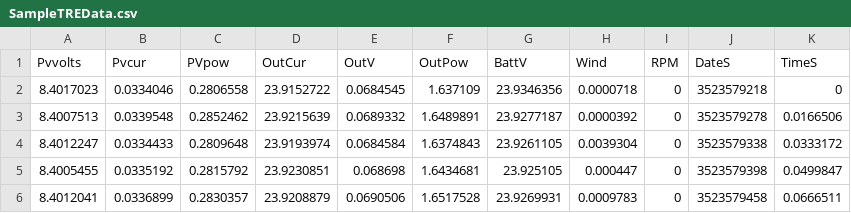
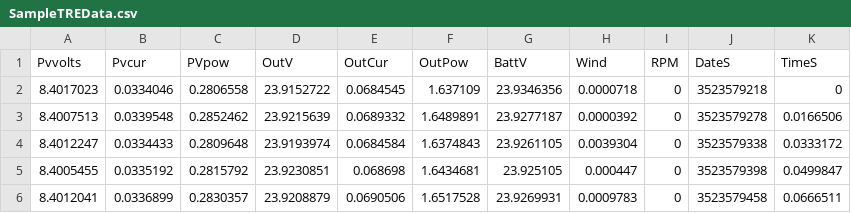
Before and after one commit to mchen1208/ClarkUMicroGrid, a CSV file: database/SampleTREData.csv, drawn as a sheet; only a part is shown.

Commit message:
database
database

```diff
--- a/database/SampleTREData.csv
+++ b/database/SampleTREData.csv
@@ -1,2 +1,2 @@
-Pvvolts, Pvcur,PVpow,OutCur, OutV,OutPow, BattV,Wind,RPM, DateS,TimeS
+Pvvolts, Pvcur,PVpow,OutV, OutCur,OutPow, BattV,Wind,RPM, DateS,TimeS
 8.4017023,0.0334046,0.2806558,23.9152722,0.0684545,1.637109,23.9346356,0.0000718,0,3523579218,0
```
Also changed, not shown: 1 other file.
